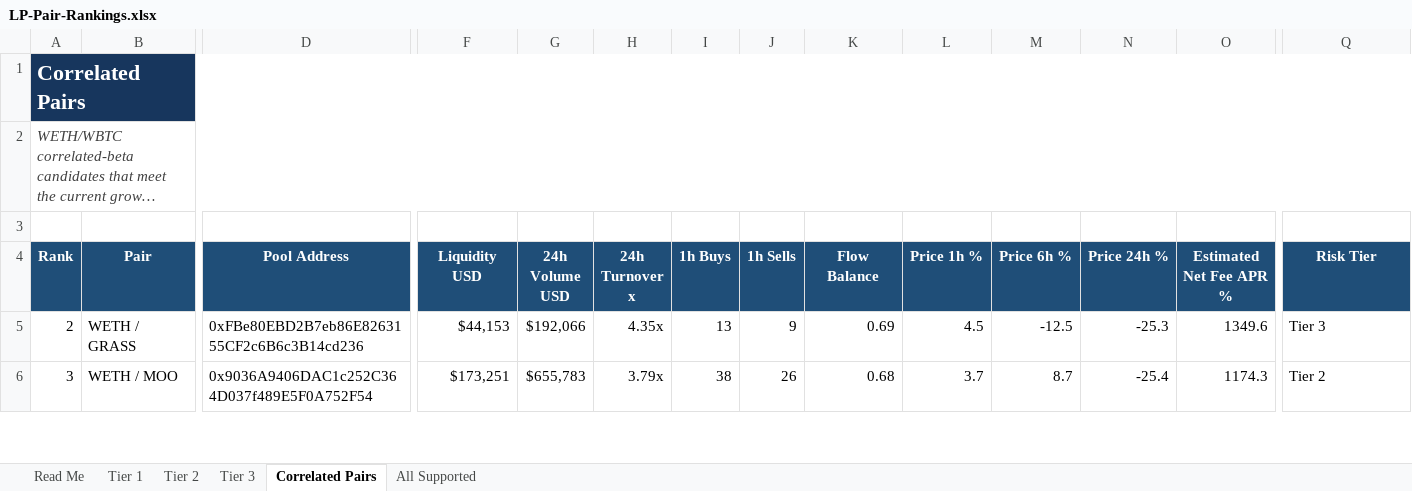
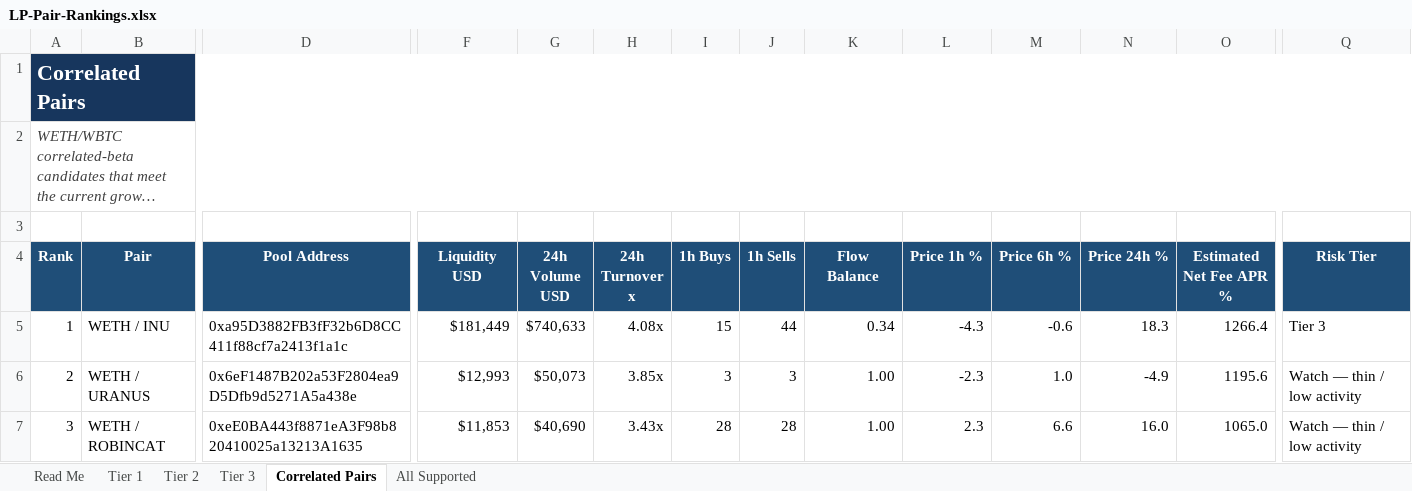
Before and after one commit to rygeneral/lp-pair-rankings, an Excel workbook: LP-Pair-Rankings.xlsx, sheet Correlated Pairs, drawn as a sheet; only a part is shown, gaps mark what is left out; long unchanged cells end in …; values as stored, in another font and other column widths than the file's, no borders; conditional formats and table styles not drawn; addresses are those after the commit; rows hold the shown columns only; the diff covers the shown part only; the diff names each change by its address in the sheet, - before the commit and + after, or states it on an @@ line.

Commit message:
chore: refresh LP pair rankings workbook

```diff
--- a/LP-Pair-Rankings.xlsx (sheet Correlated Pairs)
+++ b/LP-Pair-Rankings.xlsx (sheet Correlated Pairs)
+row 5: 1 | WETH / INU | 0xa95D3882FB3fF32b6D8CC411f88cf7a2413f1a1c | $181,449 | $740,633 | 4.08x | 15 | 44 | 0.34 | -4.3 | -0.6 | 18.3 | 1266.4 | Tier 3
-B6 (Pair): WETH / GRASS
+B6 (Pair): WETH / URANUS
-D6 (Pool Address): 0xFBe80EBD2B7eb86E8263155CF2c6B6c3B14cd236
+D6 (Pool Address): 0x6eF1487B202a53F2804ea9D5Dfb9d5271A5a438e
-F6 (Liquidity USD): $44,153
+F6 (Liquidity USD): $12,993
-G6 (24h Volume USD): $192,066
+G6 (24h Volume USD): $50,073
-H6 (24h Turnover x): 4.35x
+H6 (24h Turnover x): 3.85x
-I6 (1h Buys): 13
+I6 (1h Buys): 3
-J6 (1h Sells): 9
+J6 (1h Sells): 3
-K6 (Flow Balance): 0.69
+K6 (Flow Balance): 1.00
-L6 (Price 1h %): 4.5
+L6 (Price 1h %): -2.3
-M6 (Price 6h %): -12.5
+M6 (Price 6h %): 1.0
-N6 (Price 24h %): -25.3
+N6 (Price 24h %): -4.9
-O6 (Estimated Net Fee APR %): 1349.6
+O6 (Estimated Net Fee APR %): 1195.6
-Q6 (Risk Tier): Tier 3
+Q6 (Risk Tier): Watch — thin / low activity
-B7 (Pair): WETH / MOO
+B7 (Pair): WETH / ROBINCAT
-D7 (Pool Address): 0x9036A9406DAC1c252C364D037f489E5F0A752F54
+D7 (Pool Address): 0xeE0BA443f8871eA3F98b820410025a13213A1635
-F7 (Liquidity USD): $173,251
+F7 (Liquidity USD): $11,853
-G7 (24h Volume USD): $655,783
+G7 (24h Volume USD): $40,690
-H7 (24h Turnover x): 3.79x
+H7 (24h Turnover x): 3.43x
-I7 (1h Buys): 38
+I7 (1h Buys): 28
-J7 (1h Sells): 26
+J7 (1h Sells): 28
-K7 (Flow Balance): 0.68
+K7 (Flow Balance): 1.00
-L7 (Price 1h %): 3.7
+L7 (Price 1h %): 2.3
-M7 (Price 6h %): 8.7
+M7 (Price 6h %): 6.6
-N7 (Price 24h %): -25.4
+N7 (Price 24h %): 16.0
-O7 (Estimated Net Fee APR %): 1174.3
+O7 (Estimated Net Fee APR %): 1065.0
-Q7 (Risk Tier): Tier 2
+Q7 (Risk Tier): Watch — thin / low activity
```
Also changed, not shown: 6 added rows, 2 removed rows and 119 edited cells elsewhere in this sheet, sheet All Supported, sheet Tier 1, sheet Tier 3, sheet Tier 2, sheet Read Me, 2 other files.
